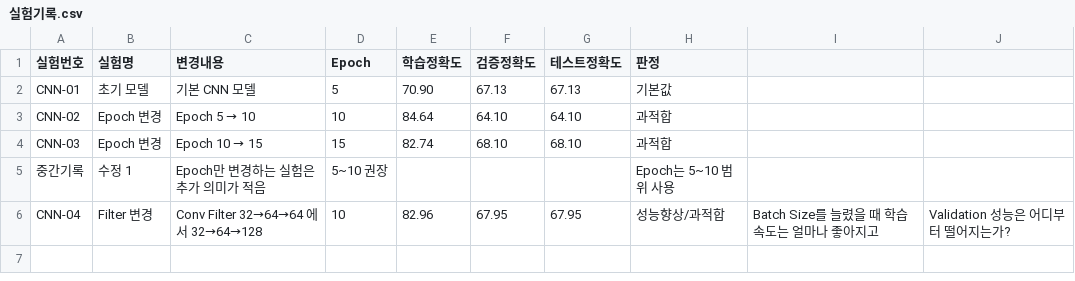
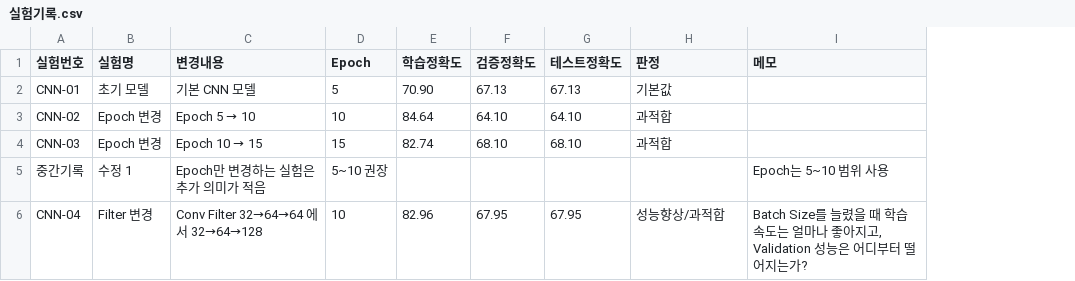
Before and after one commit to Inhamon0108/cifar10-deeplearning-project, a CSV file: 실험기록.csv, drawn as a sheet; removed rows and columns are numbered as before the commit, all else as after; the diff names each change by its address in the sheet, - before the commit and + after, or states it on an @@ line.

Commit message:
Update 실험기록.csv

```diff
--- a/실험기록.csv
+++ b/실험기록.csv
-column I, row 6: Batch Size를 늘렸을 때 학습 속도는 얼마나 좋아지고
-column J, row 6: Validation 성능은 어디부터 떨어지는가?
+column I (메모), rows 5-6: Epoch는 5~10 범위 사용 | Batch Size를 늘렸을 때 학습 속도는 얼마나 좋아지고, Validation 성능은 어디부터 떨어지는가?
-H5 (판정): Epoch는 5~10 범위 사용
+H5 (판정): (empty)
```
